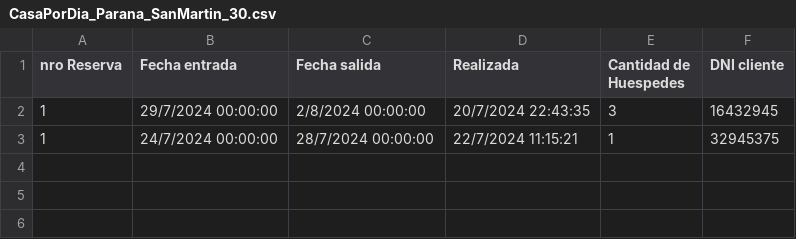
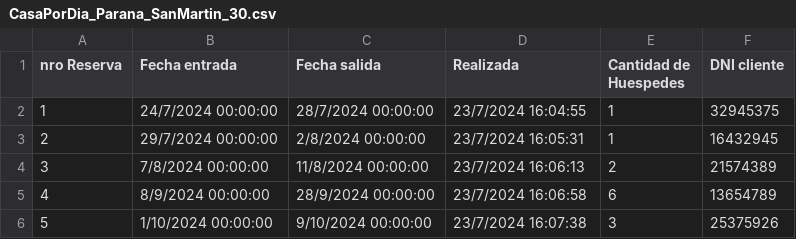
Before and after one commit to Demeitrius/TP3_LAB2, a CSV file: Resource/CasaPorDia_Parana_SanMartin_30.csv, drawn as a sheet.

```diff
--- a/Resource/CasaPorDia_Parana_SanMartin_30.csv
+++ b/Resource/CasaPorDia_Parana_SanMartin_30.csv
@@ -1,3 +1,6 @@
 nro Reserva;Fecha entrada;Fecha salida;Realizada;Cantidad de Huespedes;DNI cliente
-1;29/7/2024 00:00:00;2/8/2024 00:00:00;20/7/2024 22:43:35;3;16432945
-1;24/7/2024 00:00:00;28/7/2024 00:00:00;22/7/2024 11:15:21;1;32945375
+1;24/7/2024 00:00:00;28/7/2024 00:00:00;23/7/2024 16:04:55;1;32945375
+2;29/7/2024 00:00:00;2/8/2024 00:00:00;23/7/2024 16:05:31;1;16432945
+3;7/8/2024 00:00:00;11/8/2024 00:00:00;23/7/2024 16:06:13;2;21574389
+4;8/9/2024 00:00:00;28/9/2024 00:00:00;23/7/2024 16:06:58;6;13654789
+5;1/10/2024 00:00:00;9/10/2024 00:00:00;23/7/2024 16:07:38;3;25375926
```
Also changed, not shown: Resource/Importar.csv, 2 other files.
